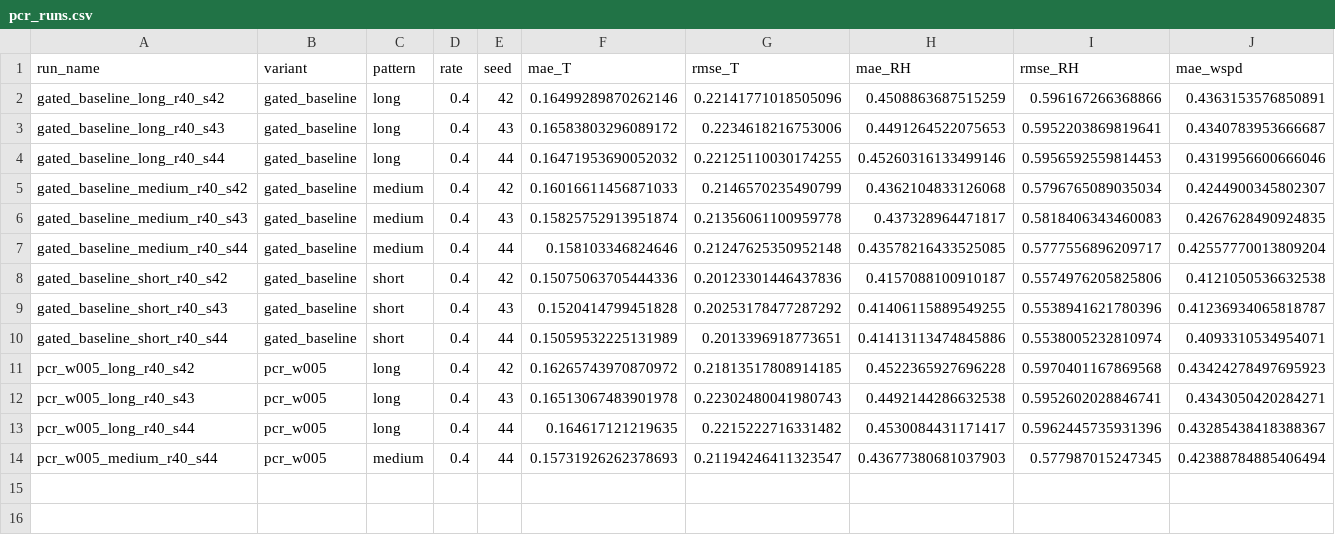
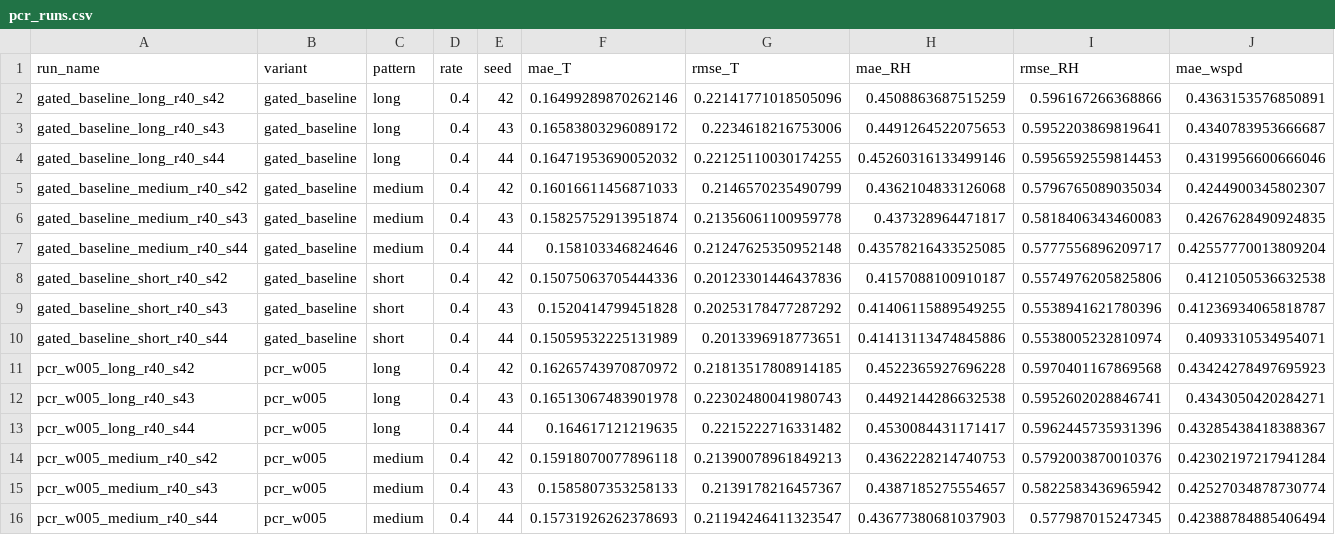
Before and after one commit to JekYUlll/ECBIT, a CSV file: experiments/results/exploration_pcr/pcr_runs.csv, drawn as a sheet; only a part is shown; rows hold the shown columns only; the diff names each change by its address in the sheet, - before the commit and + after, or states it on an @@ line.

Commit message:
[exploration] add PCR physical diagnostic

```diff
--- a/experiments/results/exploration_pcr/pcr_runs.csv
+++ b/experiments/results/exploration_pcr/pcr_runs.csv
+row 14: pcr_w005_medium_r40_s42 | pcr_w005 | medium | 0.4 | 42 | 0.15918070077896118 | 0.21390078961849213 | 0.4362228214740753 | 0.5792003870010376 | 0.42302197217941284
+row 15: pcr_w005_medium_r40_s43 | pcr_w005 | medium | 0.4 | 43 | 0.1585807353258133 | 0.2139178216457367 | 0.4387185275554657 | 0.5822583436965942 | 0.42527034878730774
```
Also changed, not shown: experiments/results/exploration_pcr/pcr_paired_tests.csv, 6 other files.
